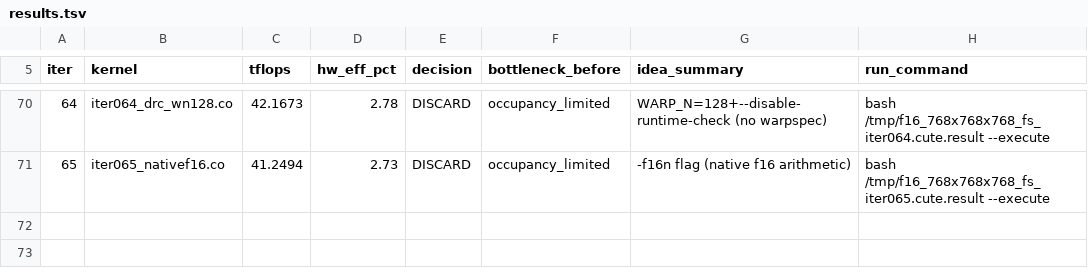
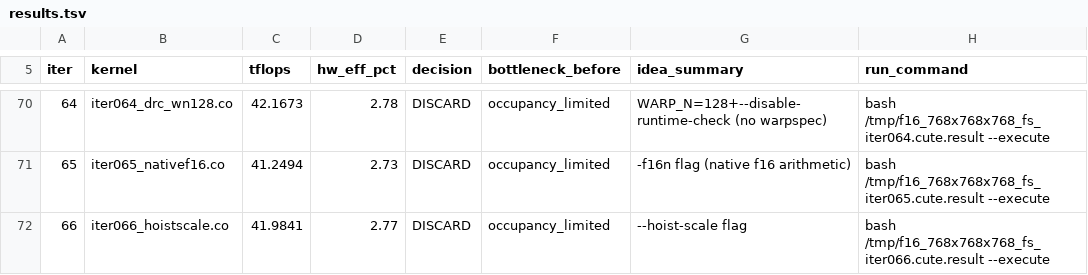
Before and after one commit to codes1gn/CroqTuner, a TSV file: tuning/logs/f16_768x768x768_fs/results.tsv, drawn as a sheet; only a part is shown, gaps mark what is left out; the diff names each change by its address in the sheet, - before the commit and + after, or states it on an @@ line.

Commit message:
f16_768x768x768_fs iter066: --hoist-scale — TFLOPS: 48.52 -> 41.98 (DISCARD, 3 consecutive)

```diff
--- a/tuning/logs/f16_768x768x768_fs/results.tsv
+++ b/tuning/logs/f16_768x768x768_fs/results.tsv
+row 72: 66 | iter066_hoistscale.co | 41.9841 | 2.77 | DISCARD | occupancy_limited | --hoist-scale flag | bash /tmp/f16_768x768x768_fs_iter066.cute.result --execute
```
Also changed, not shown: 3 other files.
